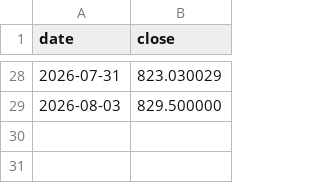
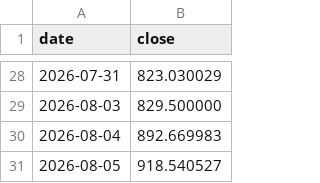
Before and after one commit to anamcarretero/trade-arena, a CSV file: data/prices/MU.csv, drawn as a sheet; only a part is shown, gaps mark what is left out; the diff names each change by its address in the sheet, - before the commit and + after, or states it on an @@ line.

```diff
--- a/data/prices/MU.csv
+++ b/data/prices/MU.csv
+row 30: 2026-08-04 | 892.669983
+row 31: 2026-08-05 | 918.540527
```
Also changed, not shown: data/prices/ASML.csv, data/prices/META.csv, 11 other files.
